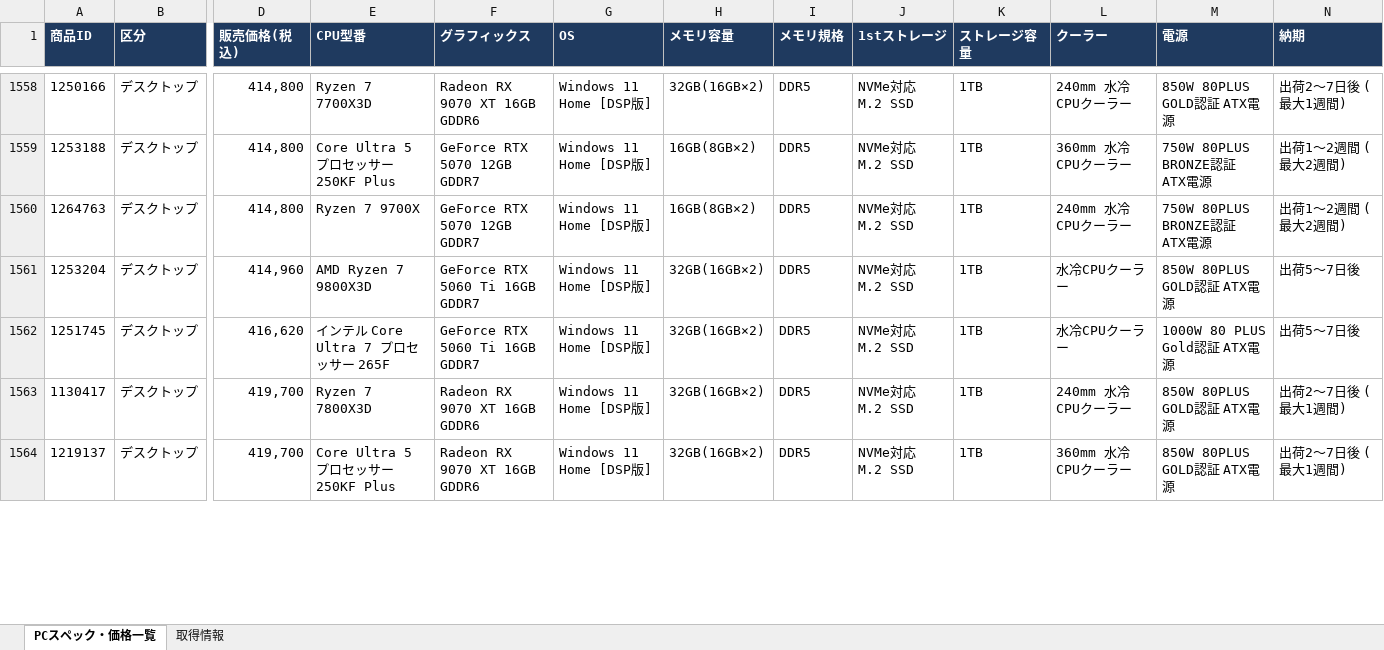
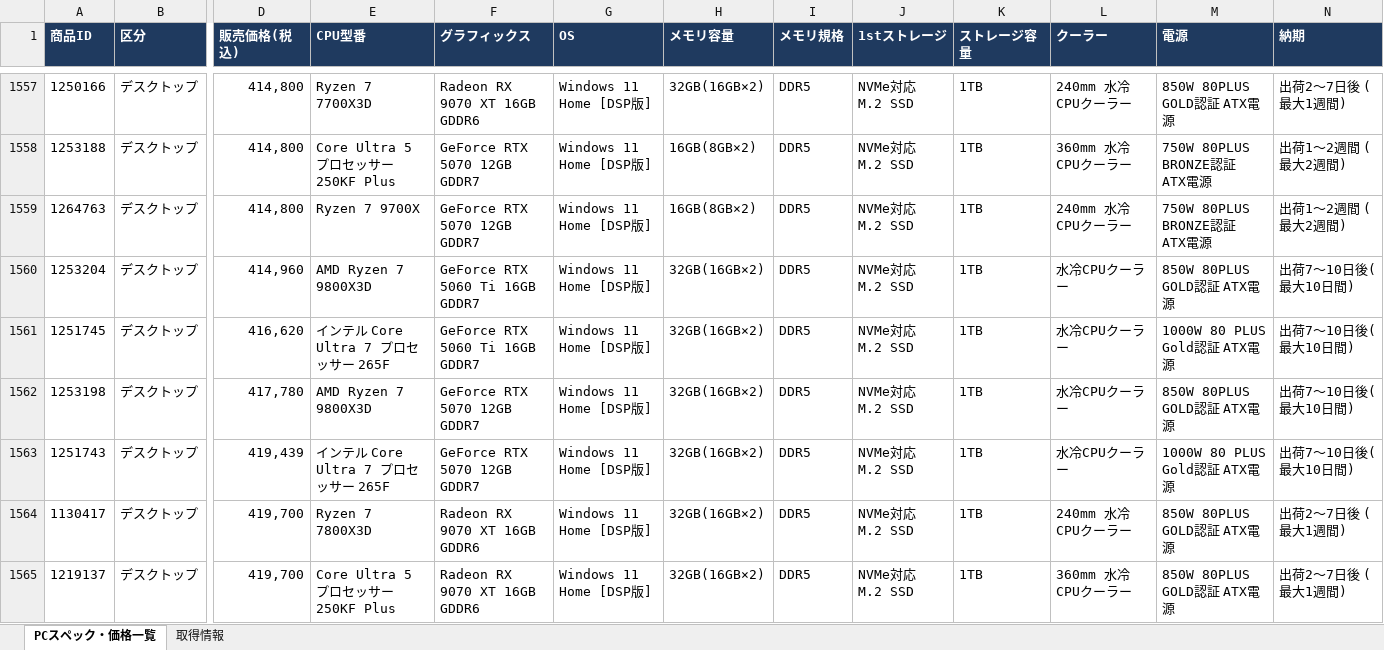
Before and after one commit to knoro-hue/pcprice_reseach_list, an Excel workbook: output/pckoubou_pc_latest.xlsx, sheet PCスペック・価格一覧, drawn as a sheet; only a part is shown, gaps mark what is left out; values as stored, in another font and other column widths than the file's, no borders; addresses are those after the commit; rows hold the shown columns only; the diff covers the shown part only; the diff names each change by its address in the sheet, - before the commit and + after, or states it on an @@ line.

```diff
--- a/output/pckoubou_pc_latest.xlsx (sheet PCスペック・価格一覧)
+++ b/output/pckoubou_pc_latest.xlsx (sheet PCスペック・価格一覧)
-N1560:N1561 (納期): 出荷5～7日後
+N1560:N1561 (納期): 出荷7～10日後(最大10日間)
+row 1562: 1253198 | デスクトップ | 417,780 | AMD Ryzen 7 9800X3D | GeForce RTX 5070 12GB GDDR7 | Windows 11 Home [DSP版] | 32GB(16GB×2) | DDR5 | NVMe対応 M.2 SSD | 1TB | 水冷CPUクーラー | 850W 80PLUS GOLD認証 ATX電源 | 出荷7～10日後(最大10日間)
+row 1563: 1251743 | デスクトップ | 419,439 | インテル Core Ultra 7 プロセッサー 265F | GeForce RTX 5070 12GB GDDR7 | Windows 11 Home [DSP版] | 32GB(16GB×2) | DDR5 | NVMe対応 M.2 SSD | 1TB | 水冷CPUクーラー | 1000W 80 PLUS Gold認証 ATX電源 | 出荷7～10日後(最大10日間)
```
Also changed, not shown: 11 added rows, 14 removed rows and 57 edited cells elsewhere in this sheet, sheet 取得情報, output/pc_price_latest.xlsx, 16 other files.
